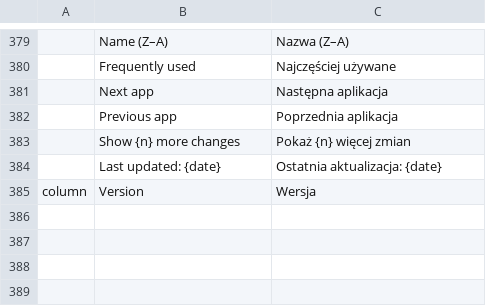
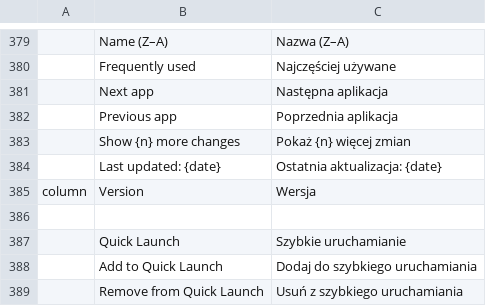
Before and after one commit to AJMakesStuff/craft-launcher, a TSV file: crates/ui-egui/src/i18n/pl.tsv, drawn as a sheet; only a part is shown, gaps mark what is left out; the diff names each change by its address in the sheet, - before the commit and + after, or states it on an @@ line.

```diff
--- a/crates/ui-egui/src/i18n/pl.tsv
+++ b/crates/ui-egui/src/i18n/pl.tsv
+row 386: (empty)
+row 387:  | Quick Launch | Szybkie uruchamianie
+row 388:  | Add to Quick Launch | Dodaj do szybkiego uruchamiania
+row 389:  | Remove from Quick Launch | Usuń z szybkiego uruchamiania
```
Also changed, not shown: crates/ui-egui/src/i18n/cs.tsv, crates/ui-egui/src/i18n/hu.tsv, 12 other files.
